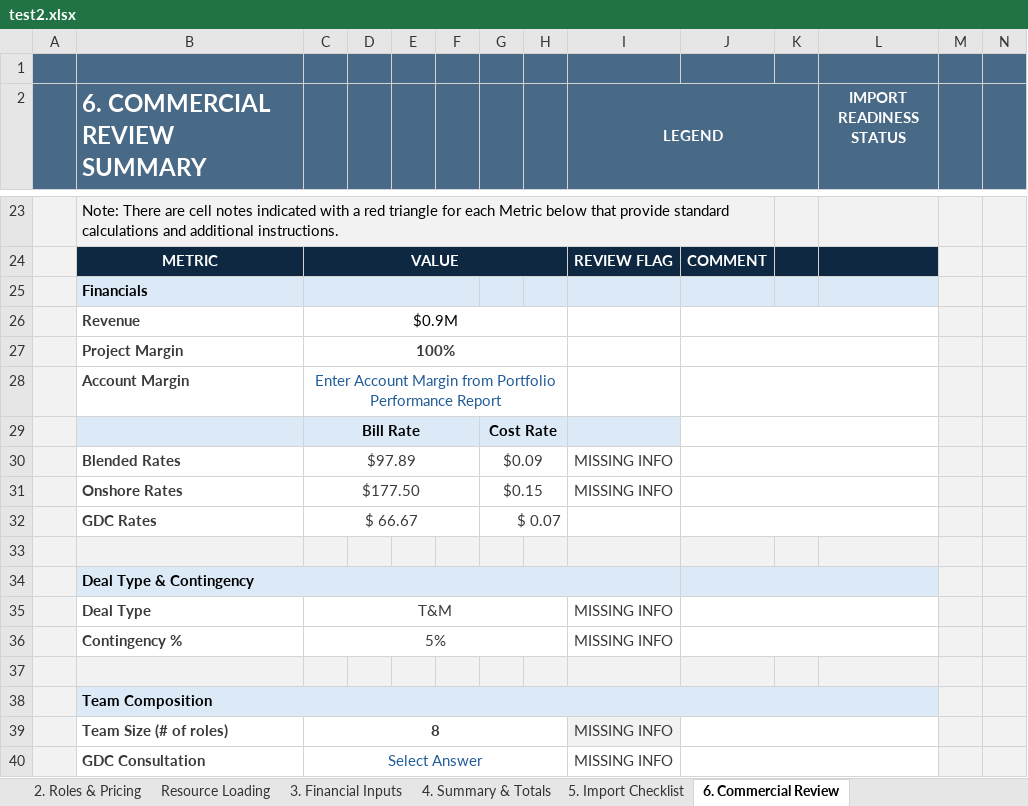
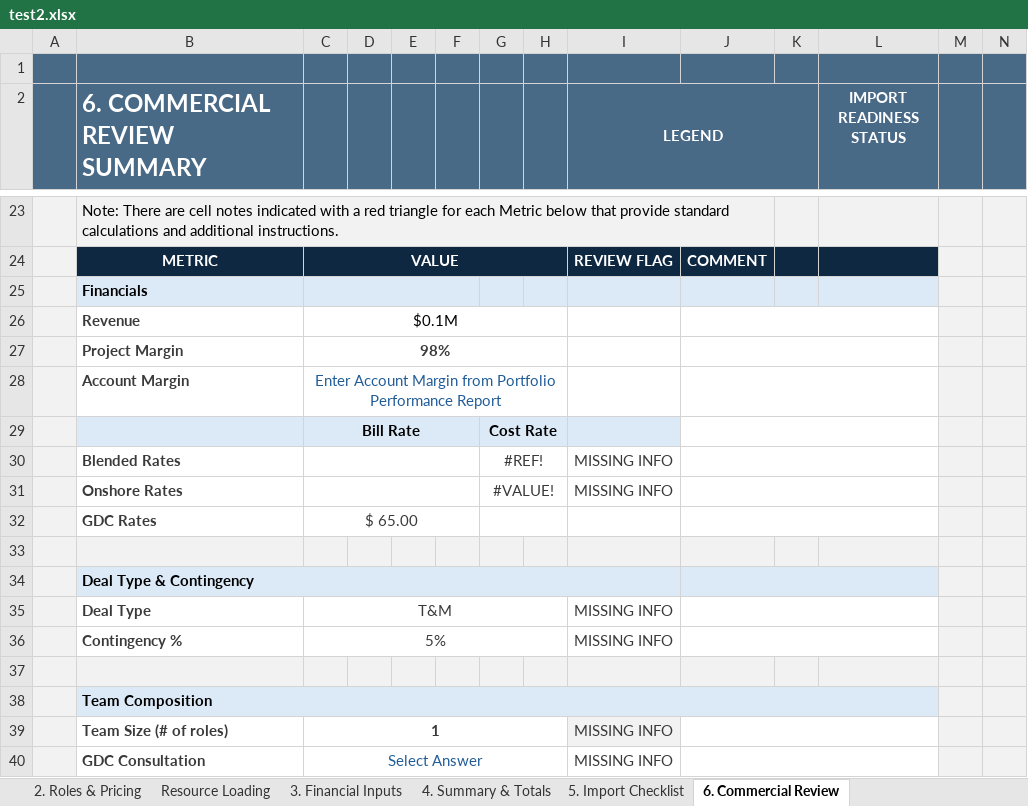
Before and after one commit to darvi-sunny/Test-Download, an Excel workbook: test2.xlsx, sheet 6. Commercial Review, drawn as a sheet; only a part is shown, gaps mark what is left out; values as stored, in another font and other column widths than the file's, no borders; conditional formats not drawn; removed rows and columns are numbered as before the commit, all else as after; rows hold the shown columns only; the diff names each change by its address in the sheet, - before the commit and + after, or states it on an @@ line.

```diff
--- a/test2.xlsx (sheet 6. Commercial Review)
+++ b/test2.xlsx (sheet 6. Commercial Review)
-C26: $0.9M
+C26: $0.1M
-C27: 100%
+C27: 98%
-C30: $97.89
+C30: (empty)
-G30: $0.09
+G30: #REF!
-C31: $177.50
+C31: (empty)
-G31: $0.15
+G31: #VALUE!
-row 32:  | GDC Rates | $ 66.67 |  |  |  | $ 0.07
+row 32:  | GDC Rates | $ 65.00
-C39: 8
+C39: 1
```
Also changed, not shown: sheet 2. Roles & Pricing, sheet Resource Loading, sheet Optional Pricing Scenarios Eval, sheet 4. Summary & Totals, sheet 3. Financial Inputs, formulas that keep their value, hidden cells.
